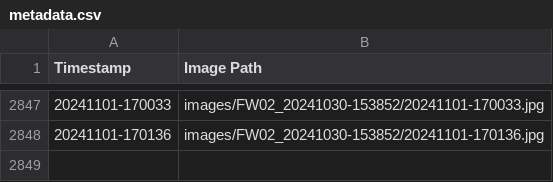
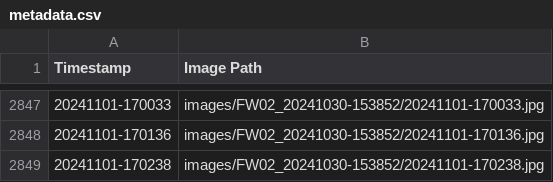
Before and after one commit to fionnf/Images_FW02, a CSV file: images/FW02_20241030-153852/metadata.csv, drawn as a sheet; only a part is shown, gaps mark what is left out; the diff names each change by its address in the sheet, - before the commit and + after, or states it on an @@ line.

Commit message:
Add image and metadata for 20241101-170238

```diff
--- a/images/FW02_20241030-153852/metadata.csv
+++ b/images/FW02_20241030-153852/metadata.csv
+row 2849: 20241101-170238 | images/FW02_20241030-153852/20241101-170238.jpg
```
Also changed, not shown: 1 other file.
